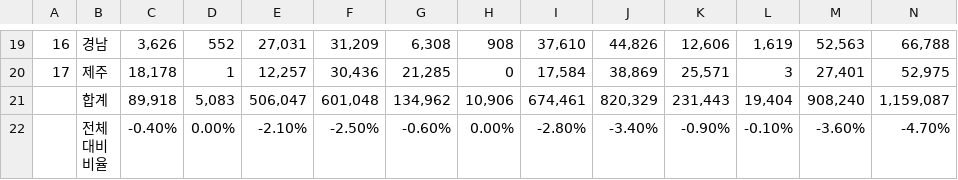
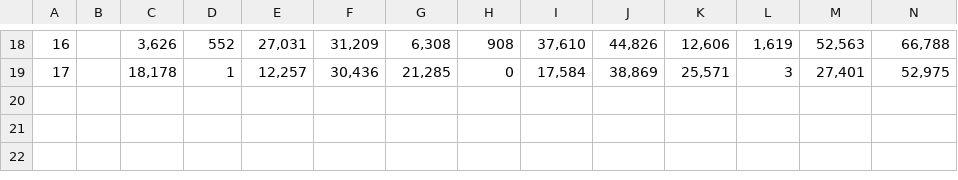
Before and after one commit to SKNETWORKS-FAMILY-AICAMP/SKN11-1st-4Team, a CSV file: data/eco_car_registration.csv, drawn as a sheet; only a part is shown, gaps mark what is left out; removed rows and columns are numbered as before the commit, all else as after; rows hold the shown columns only; ↵ is a line break in a cell; the diff covers the shown part only; the diff names each change by its address in the sheet, - before the commit and + after, or states it on an @@ line.

```diff
--- a/data/eco_car_registration.csv
+++ b/data/eco_car_registration.csv
-B18: 경남
+B18: (empty)
-B19: 제주
+B19: (empty)
-row 21:  | 합계 | 89,918 | 5,083 | 506,047 | 601,048 | 134,962 | 10,906 | 674,461 | 820,329 | 231,443 | 19,404 | 908,240 | 1,159,087
-row 22:  | 전체 ↵ 대비 ↵ 비율 | -0.40% | 0.00% | -2.10% | -2.50% | -0.60% | 0.00% | -2.80% | -3.40% | -0.90% | -0.10% | -3.60% | -4.70%
```
Also changed, not shown: 1 removed row, 35 edited cells and row numbers in column A elsewhere in this file.
